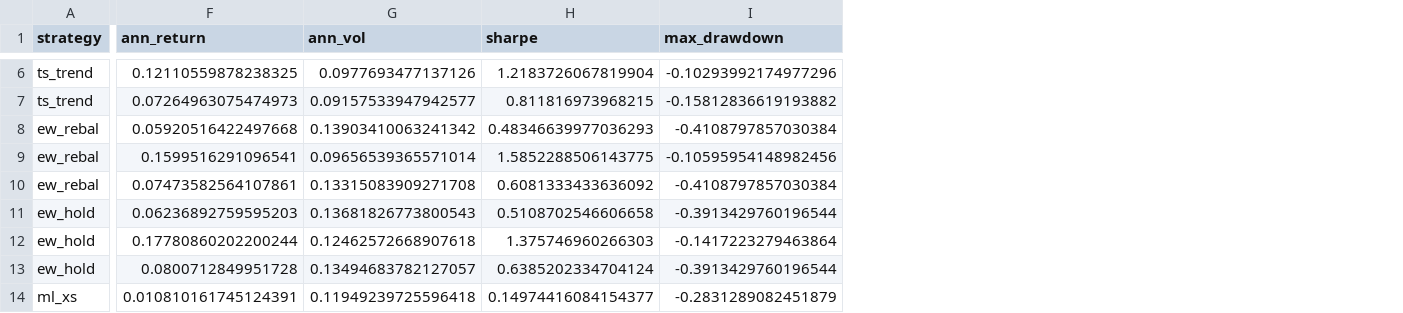
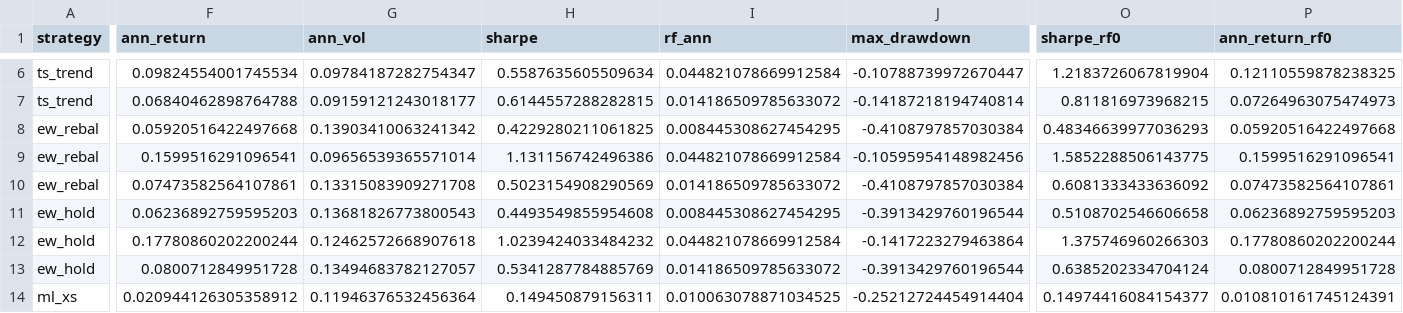
Before and after one commit to SanellaPalangic2/cross-asset-momentum, a CSV file: results/performance.csv, drawn as a sheet; only a part is shown, gaps mark what is left out; addresses are those after the commit; the diff covers the shown part only; the diff names each change by its address in the sheet, - before the commit and + after, or states it on an @@ line.

Commit message:
Sharpe on excess returns over the 3M T-bill; cash earns and leverage pays rf
- Add FRED DTB3, converted from discount to bond-equivalent yield,
  publication-lagged and aligned to sessions like other macro series
- Engine: idle cash earns rf and leverage is financed at rf, so excess
  return = sum w_i (r_i - rf) for long-only, long/short and levered books
- Report old (0% rf) and excess Sharpe side by side, IS and OOS, plus OOS
  return, vol and max drawdown in a headline table
- Test that momentum's IC t-stat and the ML-vs-momentum p-value are
  separately computed (they coincide at 0.37 by chance)
- Hand-checked tests for cash interest, financed leverage, dollar-neutral
  excess return and the T-bill conversion

```diff
--- a/results/performance.csv
+++ b/results/performance.csv
+column I (rf_ann), rows 6-14: 0.044821078669912584 | 0.014186509785633072 | 0.008445308627454295 | 0.044821078669912584 | 0.014186509785633072 | 0.008445308627454295 | 0.044821078669912584 | 0.014186509785633072 | 0.010063078871034525
+column O (sharpe_rf0), rows 6-14: 1.2183726067819904 | 0.811816973968215 | 0.48346639977036293 | 1.5852288506143775 | 0.6081333433636092 | 0.5108702546606658 | 1.375746960266303 | 0.6385202334704124 | 0.14974416084154377
+column P (ann_return_rf0), rows 6-14: 0.12110559878238325 | 0.07264963075474973 | 0.05920516422497668 | 0.1599516291096541 | 0.07473582564107861 | 0.06236892759595203 | 0.17780860202200244 | 0.0800712849951728 | 0.010810161745124391
-F6 (ann_return): 0.12110559878238325
+F6 (ann_return): 0.09824554001745534
-G6 (ann_vol): 0.0977693477137126
+G6 (ann_vol): 0.09784187282754347
-H6 (sharpe): 1.2183726067819904
+H6 (sharpe): 0.5587635605509634
-J6 (max_drawdown): -0.10293992174977296
+J6 (max_drawdown): -0.10788739972670447
-F7 (ann_return): 0.07264963075474973
+F7 (ann_return): 0.06840462898764788
-G7 (ann_vol): 0.09157533947942577
+G7 (ann_vol): 0.09159121243018177
-H7 (sharpe): 0.811816973968215
+H7 (sharpe): 0.6144557288282815
-J7 (max_drawdown): -0.15812836619193882
+J7 (max_drawdown): -0.14187218194740814
-H8 (sharpe): 0.48346639977036293
+H8 (sharpe): 0.4229280211061825
-H9 (sharpe): 1.5852288506143775
+H9 (sharpe): 1.131156742496386
-H10 (sharpe): 0.6081333433636092
+H10 (sharpe): 0.5023154908290569
-H11 (sharpe): 0.5108702546606658
+H11 (sharpe): 0.4493549855954608
-H12 (sharpe): 1.375746960266303
+H12 (sharpe): 1.0239424033484232
-H13 (sharpe): 0.6385202334704124
+H13 (sharpe): 0.5341287784885769
-F14 (ann_return): 0.010810161745124391
+F14 (ann_return): 0.020944126305358912
-G14 (ann_vol): 0.11949239725596418
+G14 (ann_vol): 0.11946376532456364
-H14 (sharpe): 0.14974416084154377
+H14 (sharpe): 0.149450879156311
-J14 (max_drawdown): -0.2831289082451879
+J14 (max_drawdown): -0.25212724454914404
```
Also changed, not shown: 50 edited cells elsewhere in this file, results/cost_sensitivity.csv, results/param_grid.csv, 21 other files.
